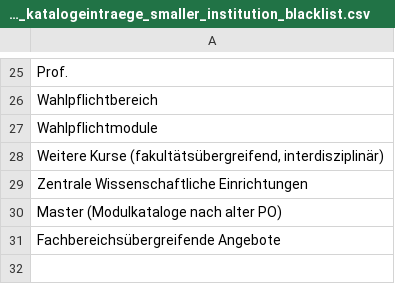
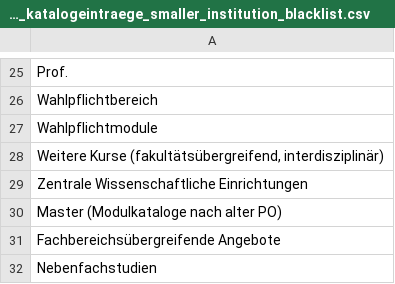
Before and after one commit to slub/lookup-tables, a CSV file: lists/opal_katalogeintraege_smaller_institution_blacklist.csv, drawn as a sheet; only a part is shown, gaps mark what is left out; the diff names each change by its address in the sheet, - before the commit and + after, or states it on an @@ line.

Commit message:
extended blacklist for OPAL 'katalogeintrage' smaller institutions part #4

```diff
--- a/lists/opal_katalogeintraege_smaller_institution_blacklist.csv
+++ b/lists/opal_katalogeintraege_smaller_institution_blacklist.csv
+row 32: Nebenfachstudien
```
